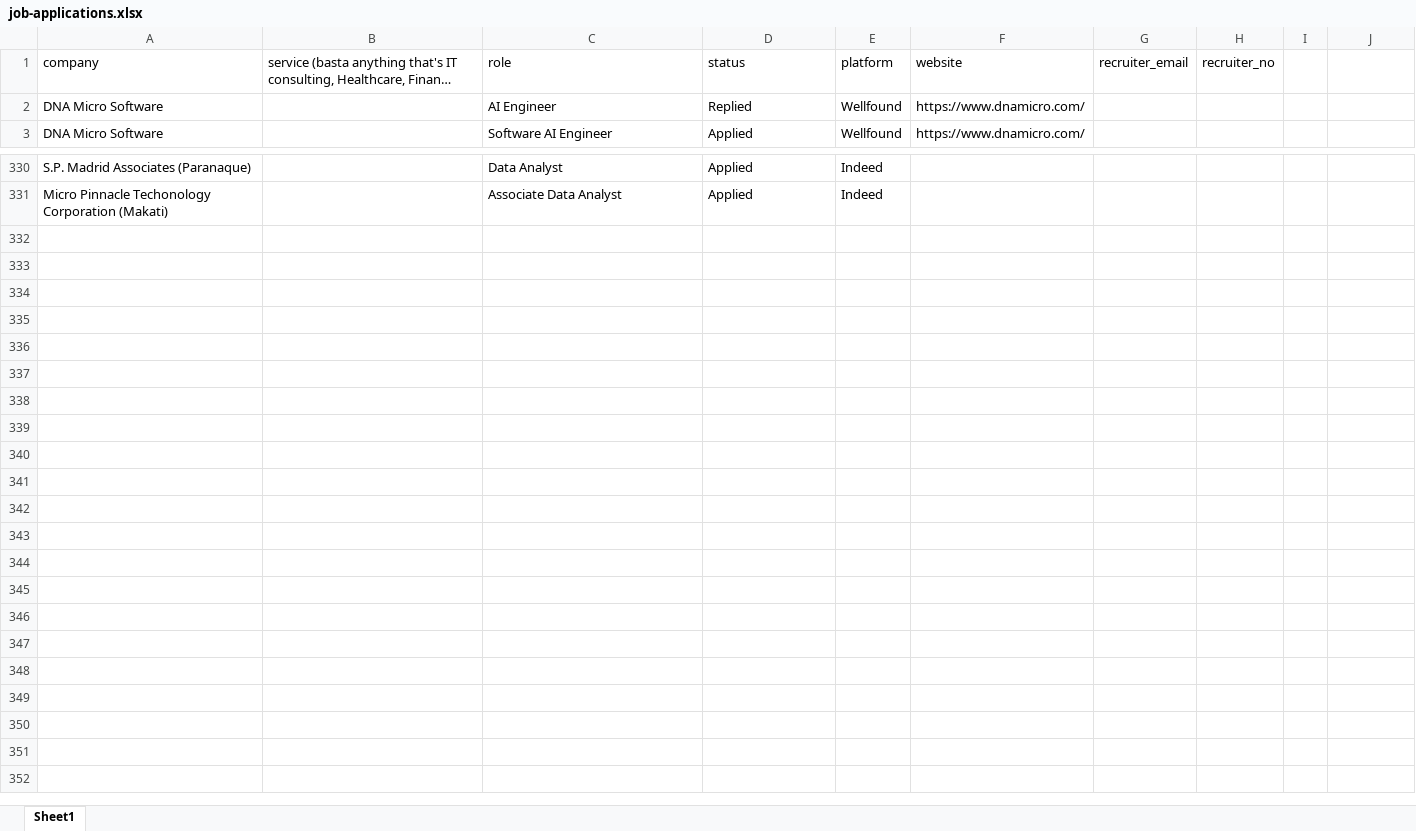
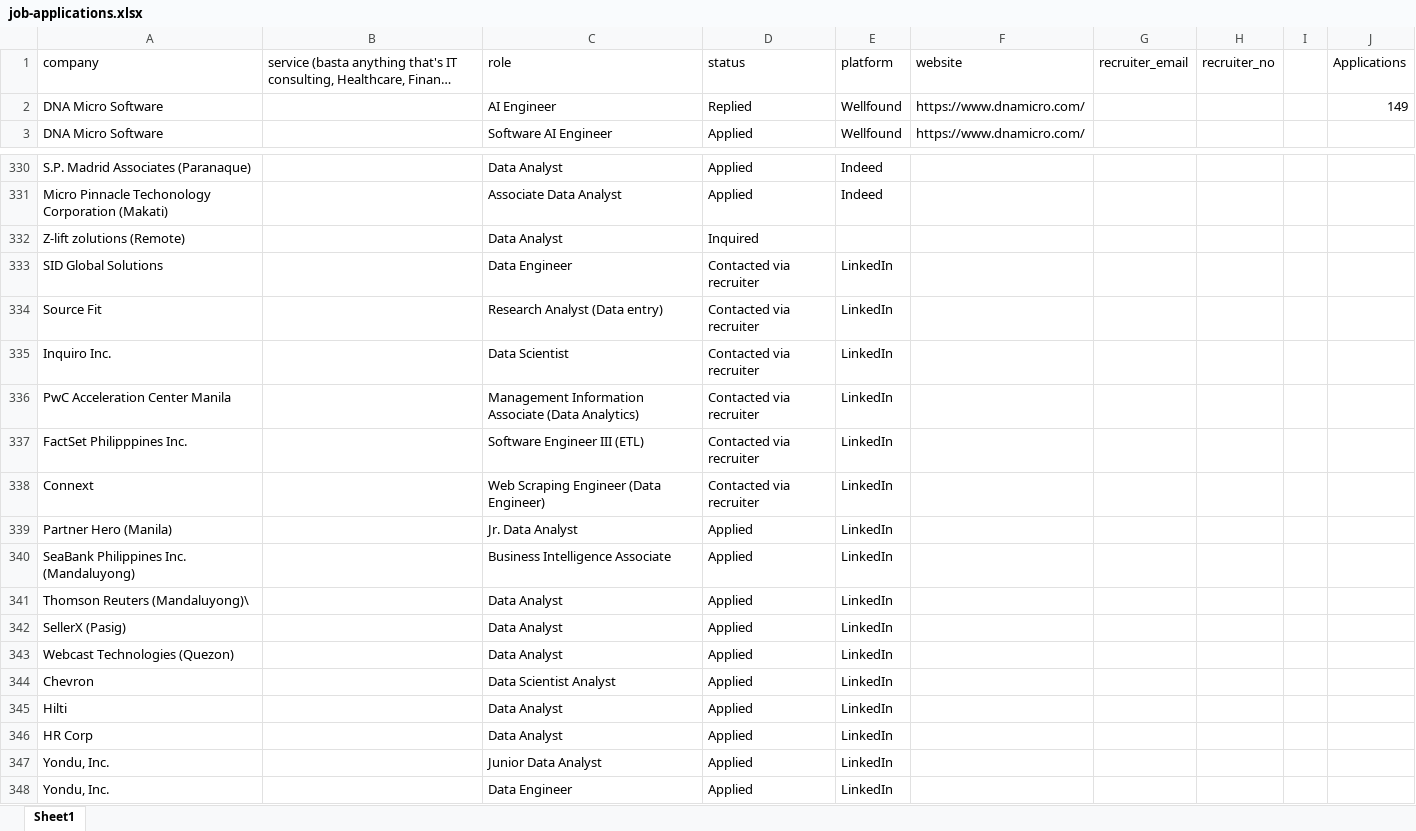
Before and after one commit to 08Aristodemus24/auto-job-app-sender, an Excel workbook: documents/job-applications.xlsx, sheet Sheet1, drawn as a sheet; only a part is shown, gaps mark what is left out; long unchanged cells end in …; values as stored, in another font and other column widths than the file's, no borders; the diff names each change by its address in the sheet, - before the commit and + after, or states it on an @@ line.

```diff
--- a/documents/job-applications.xlsx (sheet Sheet1)
+++ b/documents/job-applications.xlsx (sheet Sheet1)
-J1: (empty)
+J1: Applications
-J2 (Applications): (empty)
+J2 (Applications): 149
+row 332: Z-lift zolutions (Remote) |  | Data Analyst | Inquired
+row 333: SID Global Solutions |  | Data Engineer | Contacted via recruiter | LinkedIn
+row 334: Source Fit |  | Research Analyst (Data entry) | Contacted via recruiter | LinkedIn
+row 335: Inquiro Inc. |  | Data Scientist | Contacted via recruiter | LinkedIn
+row 336: PwC Acceleration Center Manila |  | Management Information Associate (Data Analytics) | Contacted via recruiter | LinkedIn
+row 337: FactSet Philipppines Inc. |  | Software Engineer III (ETL) | Contacted via recruiter | LinkedIn
+row 338: Connext |  | Web Scraping Engineer (Data Engineer) | Contacted via recruiter | LinkedIn
+row 339: Partner Hero (Manila) |  | Jr. Data Analyst | Applied | LinkedIn
+row 340: SeaBank Philippines Inc. (Mandaluyong) |  | Business Intelligence Associate | Applied | LinkedIn
+row 341: Thomson Reuters (Mandaluyong)\ |  | Data Analyst | Applied | LinkedIn
+row 342: SellerX (Pasig) |  | Data Analyst | Applied | LinkedIn
+row 343: Webcast Technologies (Quezon) |  | Data Analyst | Applied | LinkedIn
+row 344: Chevron |  | Data Scientist Analyst | Applied | LinkedIn
+row 345: Hilti |  | Data Analyst | Applied | LinkedIn
+row 346: HR Corp |  | Data Analyst | Applied | LinkedIn
+row 347: Yondu, Inc. |  | Junior Data Analyst | Applied | LinkedIn
+row 348: Yondu, Inc. |  | Data Engineer | Applied | LinkedIn
```
Also changed, not shown: 1 other file.
